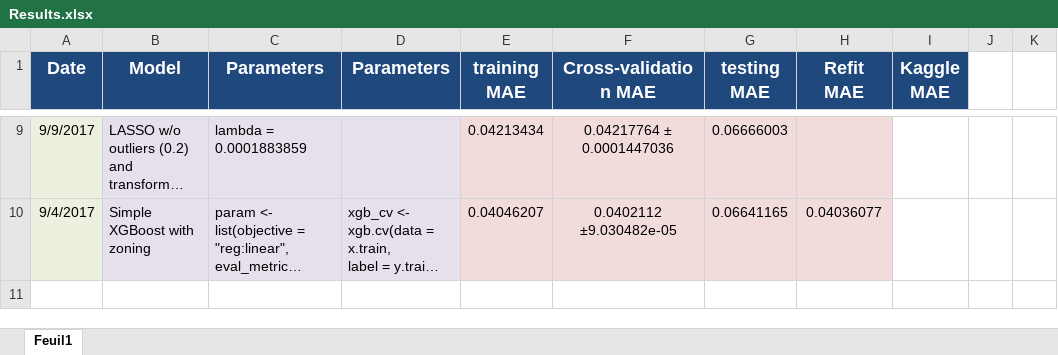
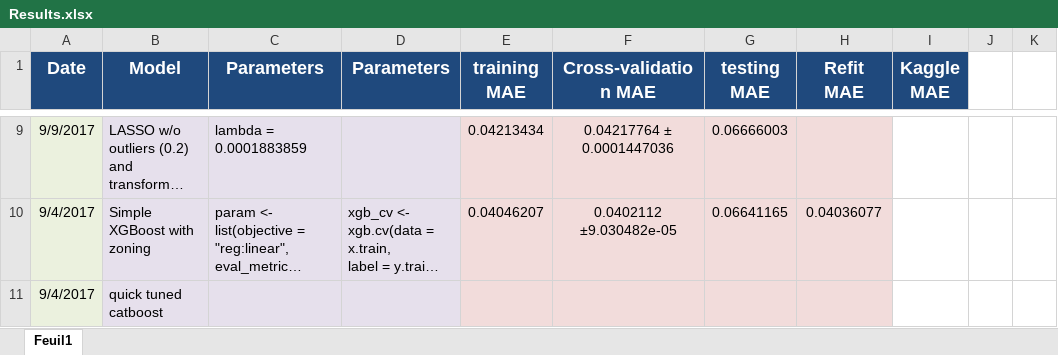
Before and after one commit to metariat/Zillow_House_Price, an Excel workbook: Presentation/Results.xlsx, sheet Feuil1, drawn as a sheet; only a part is shown, gaps mark what is left out; long unchanged cells end in …; values as stored, in another font and other column widths than the file's, no borders; the diff names each change by its address in the sheet, - before the commit and + after, or states it on an @@ line.

Commit message:
quick catboost tuned

```diff
--- a/Presentation/Results.xlsx (sheet Feuil1)
+++ b/Presentation/Results.xlsx (sheet Feuil1)
+row 11: 9/4/2017 | quick tuned catboost
```
Also changed, not shown: 1 other file.
